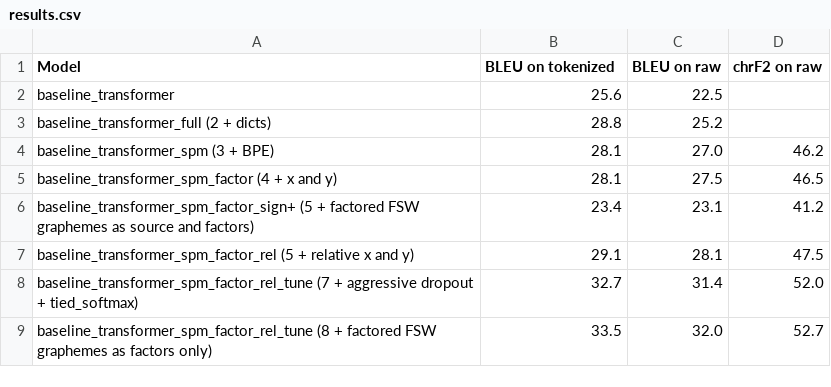
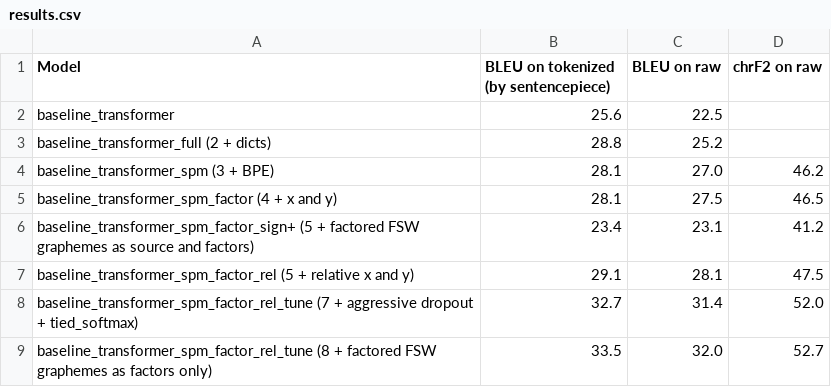
Before and after one commit to J22Melody/signwriting-translation, a CSV file: results.csv, drawn as a sheet.

Commit message:
Update results.csv

```diff
--- a/results.csv
+++ b/results.csv
@@ -1,2 +1,2 @@
-Model,BLEU on tokenized,BLEU on raw,chrF2 on raw
+Model,BLEU on tokenized (by sentencepiece),BLEU on raw,chrF2 on raw
 baseline_transformer,25.6,22.5,
```
